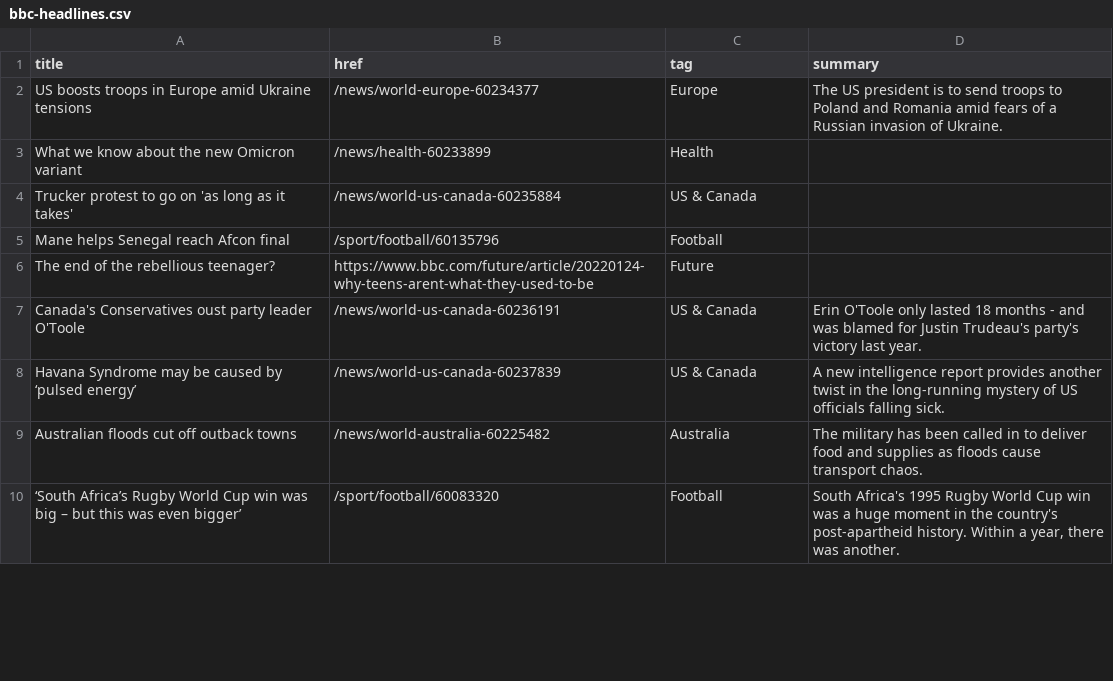
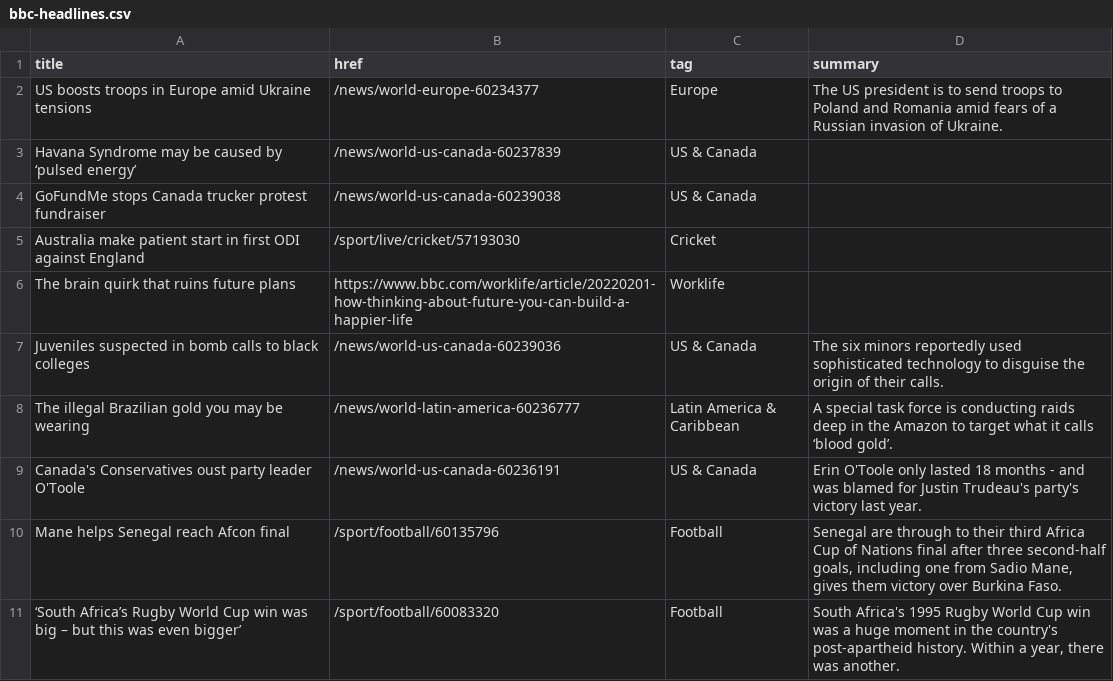
Before and after one commit to jsoma/autoscraper-changes, a CSV file: bbc-headlines.csv, drawn as a sheet; only a part is shown; the diff covers the shown part only.

```diff
--- a/bbc-headlines.csv
+++ b/bbc-headlines.csv
@@ -2,9 +2,10 @@ title,href,tag,summary
 US boosts troops in Europe amid Ukraine tensions,/news/world-europe-60234377,Europe,The US president is to send troops to Poland and Romania amid fears of a Russian invasion of Ukraine.
-What we know about the new Omicron variant,/news/health-60233899,Health,
-Trucker protest to go on 'as long as it takes',/news/world-us-canada-60235884,US & Canada,
-Mane helps Senegal reach Afcon final,/sport/football/60135796,Football,
-The end of the rebellious teenager?,https://www.bbc.com/future/article/20220124-why-teens-arent-what-they-used-to-be,Future,
+Havana Syndrome may be caused by ‘pulsed energy’,/news/world-us-canada-60237839,US & Canada,
+GoFundMe stops Canada trucker protest fundraiser,/news/world-us-canada-60239038,US & Canada,
+Australia make patient start in first ODI against England,/sport/live/cricket/57193030,Cricket,
+The brain quirk that ruins future plans,https://www.bbc.com/worklife/article/20220201-how-thinking-about-future-you-can-build-a-happier-life,Worklife,
+Juveniles suspected in bomb calls to black colleges,/news/world-us-canada-60239036,US & Canada,The six minors reportedly used sophisticated technology to disguise the origin of their calls.
+The illegal Brazilian gold you may be wearing,/news/world-latin-america-60236777,Latin America & Caribbean,A special task force is conducting raids deep in the Amazon to target what it calls ‘blood gold’.
 Canada's Conservatives oust party leader O'Toole,/news/world-us-canada-60236191,US & Canada,Erin O'Toole only lasted 18 months - and was blamed for Justin Trudeau's party's victory last year.
-Havana Syndrome may be caused by ‘pulsed energy’,/news/world-us-canada-60237839,US & Canada,A new intelligence report provides another twist in the long-running mystery of US officials falling sick.
-Australian floods cut off outback towns,/news/world-australia-60225482,Australia,The military has been called in to deliver food and supplies as floods cause transport chaos.
+Mane helps Senegal reach Afcon final,/sport/football/60135796,Football,"Senegal are through to their third Africa Cup of Nations final after three second-half goals, including one from Sadio Mane, gives them victory over Burkina Faso."
 ‘South Africa’s Rugby World Cup win was big – but this was even bigger’,/sport/football/60083320,Football,"South Africa's 1995 Rugby World Cup win was a huge moment in the country's post-apartheid history. Within a year, there was another."
```
Also changed, not shown: 4 added rows, 5 removed rows and 4 edited cells elsewhere in this file.
